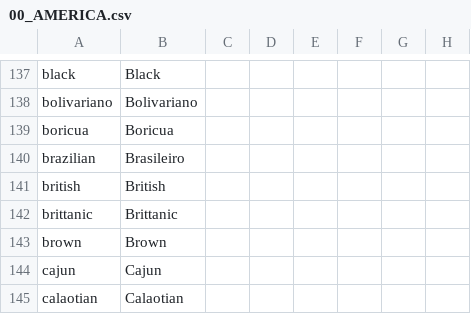
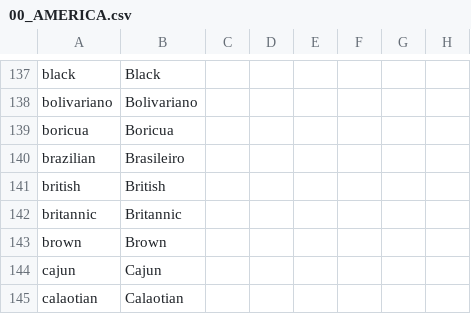
Before and after one commit to Ofaloaf/postapoc, a CSV file: After the End Fan Fork/localisation/00_AMERICA.csv, drawn as a sheet; only a part is shown, gaps mark what is left out; the diff names each change by its address in the sheet, - before the commit and + after, or states it on an @@ line.

```diff
--- a/After the End Fan Fork/localisation/00_AMERICA.csv
+++ b/After the End Fan Fork/localisation/00_AMERICA.csv
-A142: brittanic
+A142: britannic
-B142: Brittanic
+B142: Britannic
```
Also changed, not shown: After the End Fan Fork/localisation/00_am_flavor.csv, 20 other files.
